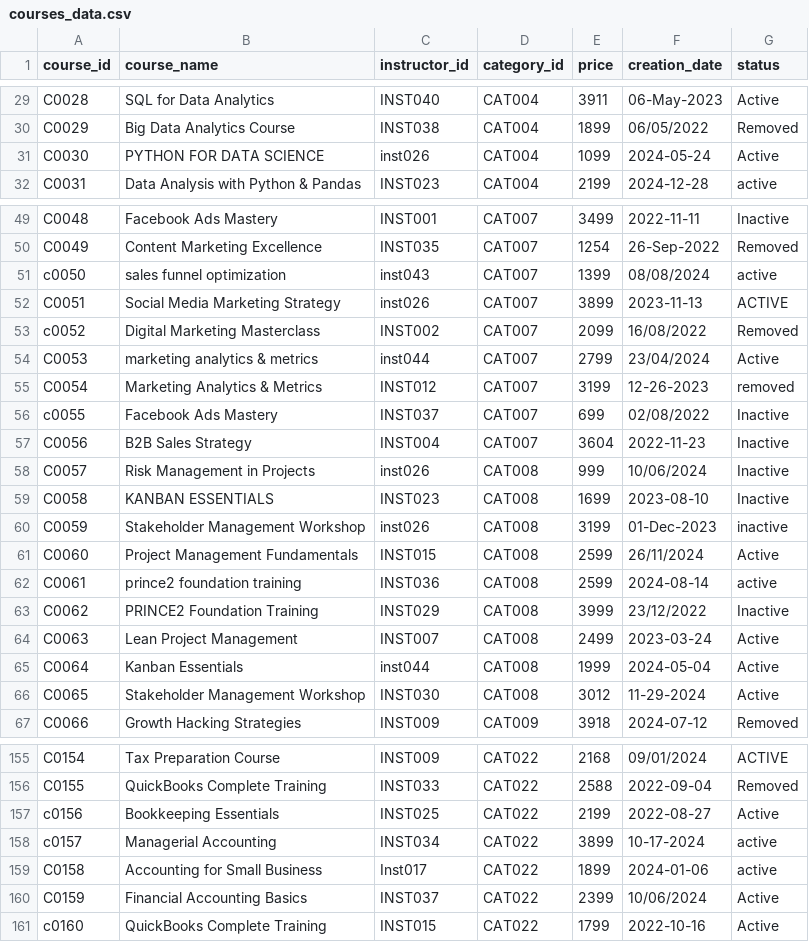
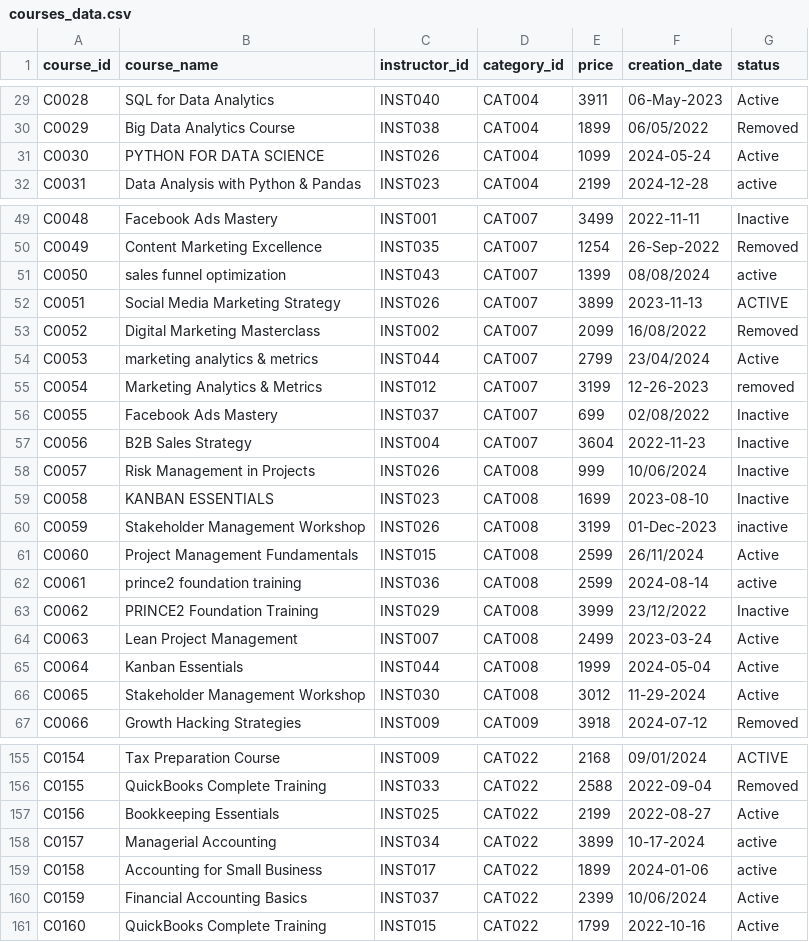
Before and after one commit to simran20-hub/E-Learning-Platform-Analytics, a CSV file: 03_Data/raw/courses_data.csv, drawn as a sheet; only a part is shown, gaps mark what is left out; the diff covers the shown part only.

```diff
--- a/03_Data/raw/courses_data.csv
+++ b/03_Data/raw/courses_data.csv
@@ -30,3 +30,3 @@ C0028,SQL for Data Analytics,INST040,CAT004,3911,06-May-2023,Active
 C0029,Big Data Analytics Course,INST038,CAT004,1899,06/05/2022,Removed
-C0030,PYTHON FOR DATA SCIENCE,inst026,CAT004,1099,2024-05-24,Active
+C0030,PYTHON FOR DATA SCIENCE,INST026,CAT004,1099,2024-05-24,Active
 C0031,Data Analysis with Python & Pandas,INST023,CAT004,2199,2024-12-28,active
@@ -50,12 +50,12 @@ C0048,Facebook Ads Mastery,INST001,CAT007,3499,2022-11-11,Inactive
 C0049,Content Marketing Excellence,INST035,CAT007,1254,26-Sep-2022,Removed
-c0050,sales funnel optimization,inst043,CAT007,1399,08/08/2024,active
-C0051,Social Media Marketing Strategy,inst026,CAT007,3899,2023-11-13,ACTIVE
-c0052,Digital Marketing Masterclass,INST002,CAT007,2099,16/08/2022,Removed
-C0053,marketing analytics & metrics,inst044,CAT007,2799,23/04/2024,Active
+C0050,sales funnel optimization,INST043,CAT007,1399,08/08/2024,active
+C0051,Social Media Marketing Strategy,INST026,CAT007,3899,2023-11-13,ACTIVE
+C0052,Digital Marketing Masterclass,INST002,CAT007,2099,16/08/2022,Removed
+C0053,marketing analytics & metrics,INST044,CAT007,2799,23/04/2024,Active
 C0054,Marketing Analytics & Metrics,INST012,CAT007,3199,12-26-2023,removed
-c0055,Facebook Ads Mastery,INST037,CAT007,699,02/08/2022,Inactive
+C0055,Facebook Ads Mastery,INST037,CAT007,699,02/08/2022,Inactive
 C0056,B2B Sales Strategy,INST004,CAT007,3604,2022-11-23,Inactive
-C0057,Risk Management in Projects,inst026,CAT008,999,10/06/2024,Inactive
+C0057,Risk Management in Projects,INST026,CAT008,999,10/06/2024,Inactive
 C0058,KANBAN ESSENTIALS,INST023,CAT008,1699,2023-08-10,Inactive
-C0059,Stakeholder Management Workshop,inst026,CAT008,3199,01-Dec-2023,inactive
+C0059,Stakeholder Management Workshop,INST026,CAT008,3199,01-Dec-2023,inactive
 C0060,Project Management Fundamentals,INST015,CAT008,2599,26/11/2024,Active
@@ -64,3 +64,3 @@ C0062,PRINCE2 Foundation Training,INST029,CAT008,3999,23/12/2022,Inactive
 C0063,Lean Project Management,INST007,CAT008,2499,2023-03-24,Active
-C0064,Kanban Essentials,inst044,CAT008,1999,2024-05-04,Active
+C0064,Kanban Essentials,INST044,CAT008,1999,2024-05-04,Active
 C0065,Stakeholder Management Workshop,INST030,CAT008,3012,11-29-2024,Active
@@ -156,6 +156,6 @@ C0154,Tax Preparation Course,INST009,CAT022,2168,09/01/2024,ACTIVE
 C0155,QuickBooks Complete Training,INST033,CAT022,2588,2022-09-04,Removed
-c0156,Bookkeeping Essentials,INST025,CAT022,2199,2022-08-27,Active
-c0157,Managerial Accounting,INST034,CAT022,3899,10-17-2024,active
-C0158,Accounting for Small Business,Inst017,CAT022,1899,2024-01-06,active
+C0156,Bookkeeping Essentials,INST025,CAT022,2199,2022-08-27,Active
+C0157,Managerial Accounting,INST034,CAT022,3899,10-17-2024,active
+C0158,Accounting for Small Business,INST017,CAT022,1899,2024-01-06,active
 C0159,Financial Accounting Basics,INST037,CAT022,2399,10/06/2024,Active
-c0160,QuickBooks Complete Training,INST015,CAT022,1799,2022-10-16,Active
+C0160,QuickBooks Complete Training,INST015,CAT022,1799,2022-10-16,Active
```
Also changed, not shown: 24 edited cells elsewhere in this file, 03_Data/raw/enrollments_data.csv, 03_Data/raw/students_data.csv, 9 other files.
